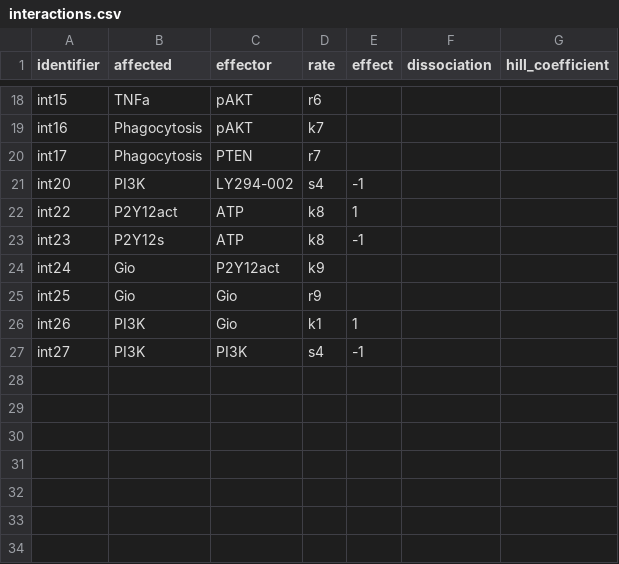
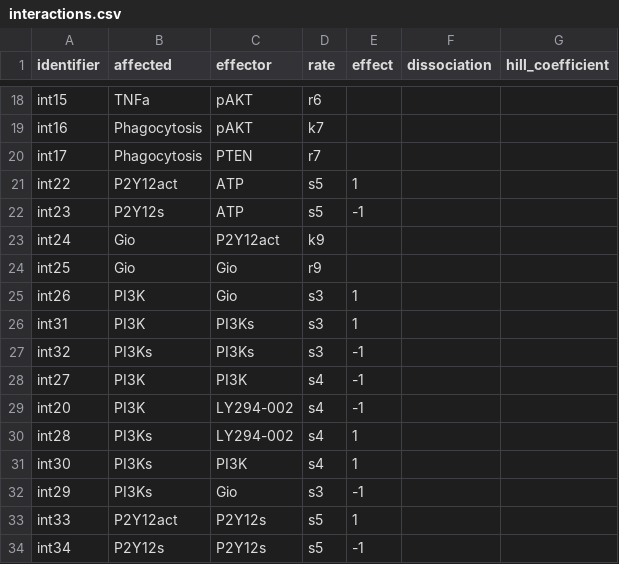
Before and after one commit to rsethi21/na_for_systems_bio, a CSV file: data/interactions.csv, drawn as a sheet; only a part is shown, gaps mark what is left out.

```diff
--- a/data/interactions.csv
+++ b/data/interactions.csv
@@ -20,8 +20,15 @@ identifier,affected,effector,rate,effect,dissociation,hill_coefficient
 "int17","Phagocytosis","PTEN","r7",,,
-"int20","PI3K","LY294-002","s4",-1,,
-"int22","P2Y12act",ATP,"k8",1,,
-"int23","P2Y12s",ATP,"k8",-1,,
+"int22","P2Y12act",ATP,"s5",1,,
+"int23","P2Y12s",ATP,"s5",-1,,
 "int24","Gio","P2Y12act","k9",,,
 "int25","Gio","Gio","r9",,,
-"int26","PI3K","Gio","k1",1,,
+"int26","PI3K","Gio","s3",1,,
+"int31","PI3K","PI3Ks","s3",1,,
+"int32","PI3Ks","PI3Ks","s3",-1,,
 "int27","PI3K","PI3K","s4",-1,,
+"int20","PI3K","LY294-002","s4",-1,,
+"int28","PI3Ks","LY294-002","s4",1,,
+"int30","PI3Ks","PI3K","s4",1,,
+"int29","PI3Ks","Gio","s3",-1,,
+"int33","P2Y12act","P2Y12s","s5",1,,
+"int34","P2Y12s","P2Y12s","s5",-1,,
```
Also changed, not shown: data/rates.csv, data/substrates.csv, 4 other files.
